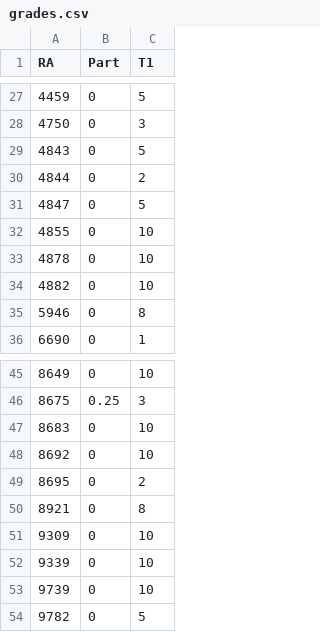
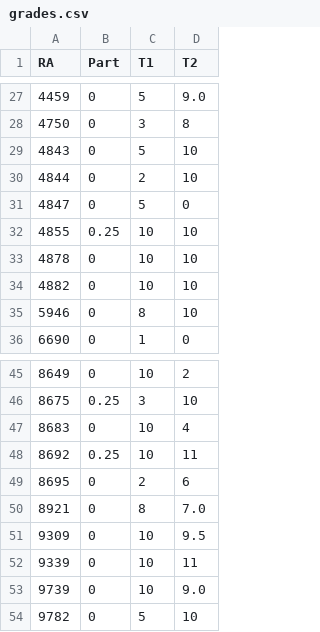
Before and after one commit to rizbicki/site, a CSV file: content/classes/2019_2_prob_1/grades.csv, drawn as a sheet; only a part is shown, gaps mark what is left out; the diff covers the shown part only; the diff names each change by its address in the sheet, - before the commit and + after, or states it on an @@ line.

```diff
--- a/content/classes/2019_2_prob_1/grades.csv
+++ b/content/classes/2019_2_prob_1/grades.csv
+column D (T2), rows 27-36: 9.0 | 8 | 10 | 10 | 0 | 10 | 10 | 10 | 10 | 0; rows 45-54: 2 | 10 | 4 | 11 | 6 | 7.0 | 9.5 | 11 | 9.0 | 10
-B32 (Part): 0
+B32 (Part): 0.25
-B48 (Part): 0
+B48 (Part): 0.25
```
Also changed, not shown: 1 moved row and 7 edited cells elsewhere in this file, 3 other files.
